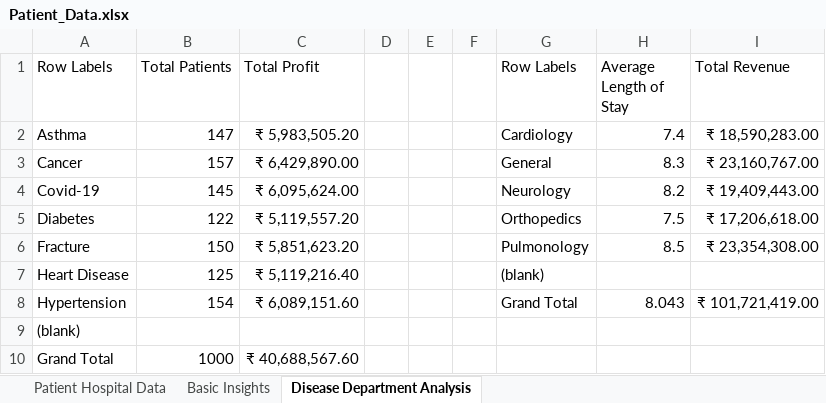
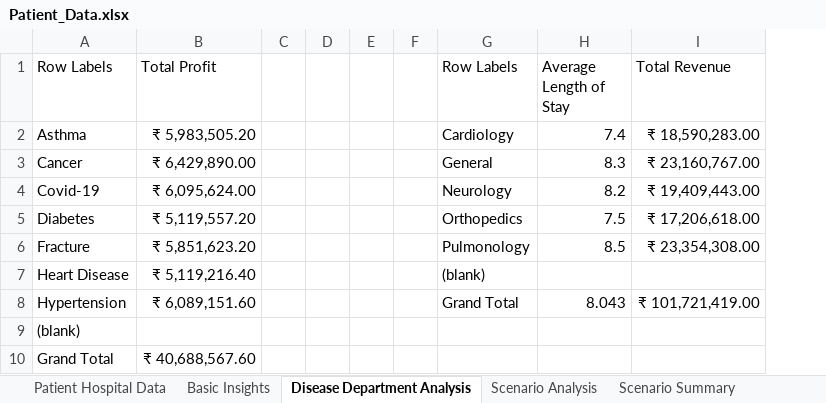
Before and after one commit to ashur7035-lgtm/Healthcare_Analytics_Excel_Project, an Excel workbook: Data/Analysis_Notes/Patient_Data.xlsx, sheet Disease Department Analysis, drawn as a sheet; values as stored, in another font and other column widths than the file's, no borders; removed rows and columns are numbered as before the commit, all else as after; the diff names each change by its address in the sheet, - before the commit and + after, or states it on an @@ line.

Commit message:
Added Simulation Analysis using Data Tables (Day 6)

```diff
--- a/Data/Analysis_Notes/Patient_Data.xlsx (sheet Disease Department Analysis)
+++ b/Data/Analysis_Notes/Patient_Data.xlsx (sheet Disease Department Analysis)
+sheet tab: Scenario Analysis
+sheet tab: Scenario Summary
-column B (Total Patients), rows 2-10: 147 | 157 | 145 | 122 | 150 | 125 | 154 |  | 1000
+column C, empty
```
Also changed, not shown: other sheet tabs, charts or pictures.
